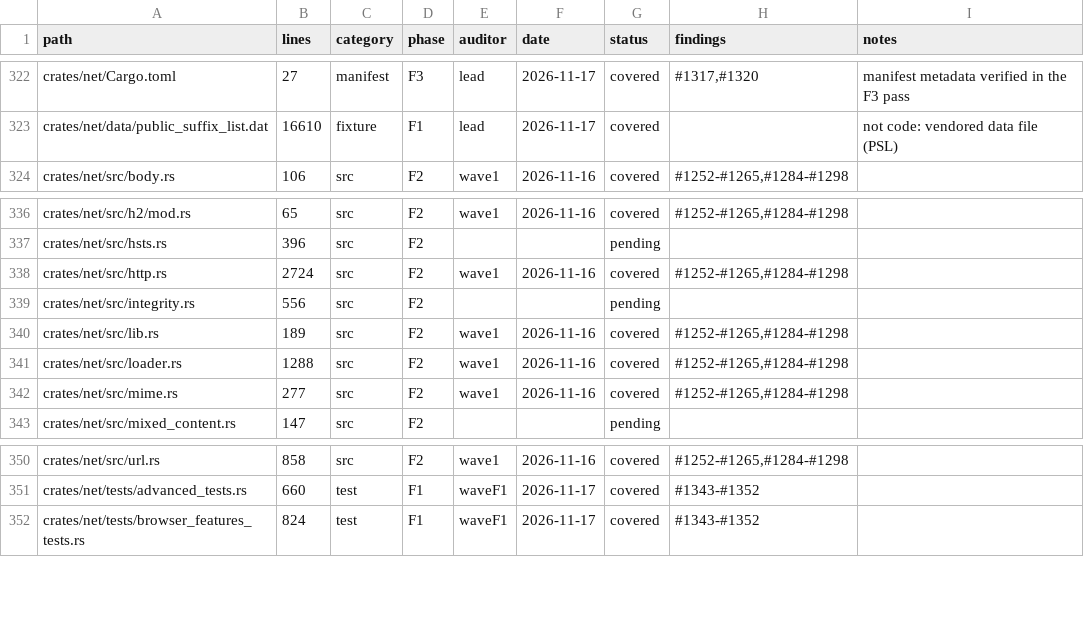
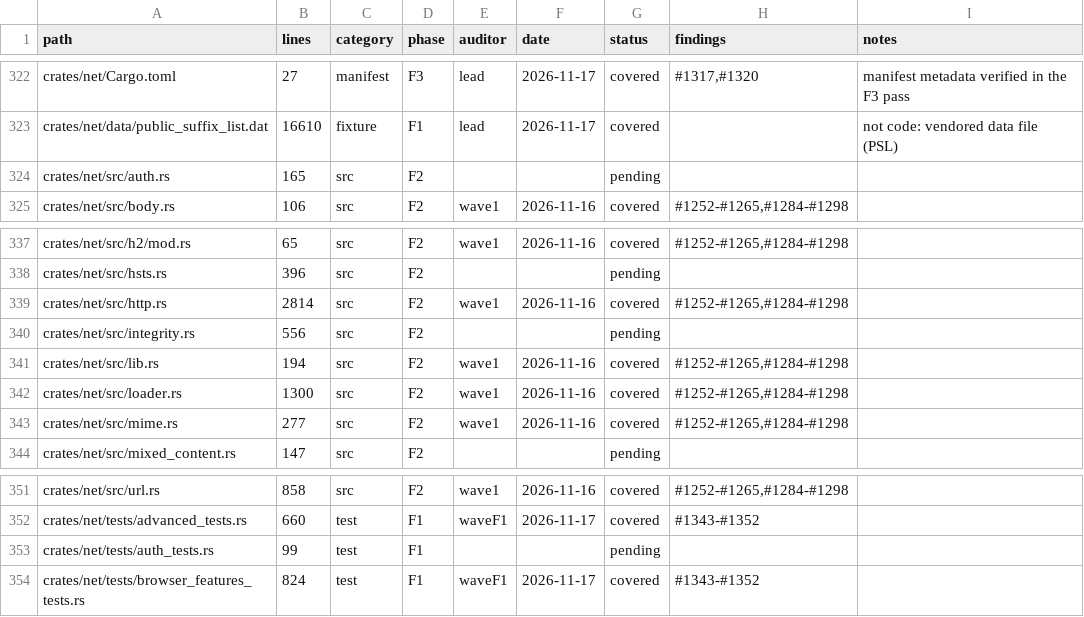
Before and after one commit to juanpimg/Megi, a TSV file: docs/audit/coverage.tsv, drawn as a sheet; only a part is shown, gaps mark what is left out.

Commit message:
chore(status): sync artifacts after HTTP auth landing
Signed-off-by: lolmg445 <251754279+lolmg445@users.noreply.github.com>

```diff
--- a/docs/audit/coverage.tsv
+++ b/docs/audit/coverage.tsv
@@ -323,2 +323,3 @@ crates/net/Cargo.toml	27	manifest	F3	lead	2026-11-17	covered	#1317,#1320	manifes
 crates/net/data/public_suffix_list.dat	16610	fixture	F1	lead	2026-11-17	covered		not code: vendored data file (PSL)
+crates/net/src/auth.rs	165	src	F2			pending		
 crates/net/src/body.rs	106	src	F2	wave1	2026-11-16	covered	#1252-#1265,#1284-#1298	
@@ -337,6 +338,6 @@ crates/net/src/h2/mod.rs	65	src	F2	wave1	2026-11-16	covered	#1252-#1265,#1284-#1
 crates/net/src/hsts.rs	396	src	F2			pending		
-crates/net/src/http.rs	2724	src	F2	wave1	2026-11-16	covered	#1252-#1265,#1284-#1298	
+crates/net/src/http.rs	2814	src	F2	wave1	2026-11-16	covered	#1252-#1265,#1284-#1298	
 crates/net/src/integrity.rs	556	src	F2			pending		
-crates/net/src/lib.rs	189	src	F2	wave1	2026-11-16	covered	#1252-#1265,#1284-#1298	
-crates/net/src/loader.rs	1288	src	F2	wave1	2026-11-16	covered	#1252-#1265,#1284-#1298	
+crates/net/src/lib.rs	194	src	F2	wave1	2026-11-16	covered	#1252-#1265,#1284-#1298	
+crates/net/src/loader.rs	1300	src	F2	wave1	2026-11-16	covered	#1252-#1265,#1284-#1298	
 crates/net/src/mime.rs	277	src	F2	wave1	2026-11-16	covered	#1252-#1265,#1284-#1298	
@@ -351,2 +352,3 @@ crates/net/src/url.rs	858	src	F2	wave1	2026-11-16	covered	#1252-#1265,#1284-#129
 crates/net/tests/advanced_tests.rs	660	test	F1	waveF1	2026-11-17	covered	#1343-#1352	
+crates/net/tests/auth_tests.rs	99	test	F1			pending		
 crates/net/tests/browser_features_tests.rs	824	test	F1	waveF1	2026-11-17	covered	#1343-#1352	
```
Also changed, not shown: 4 other files.
